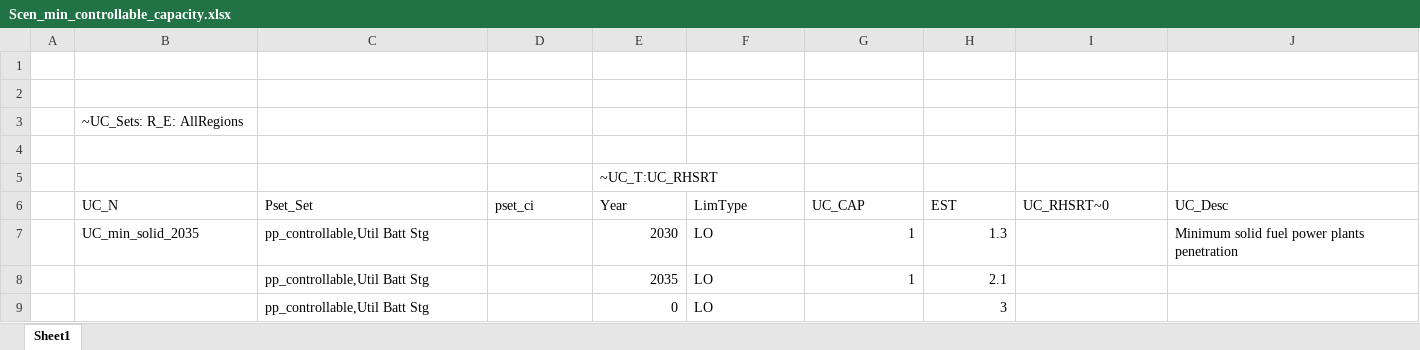
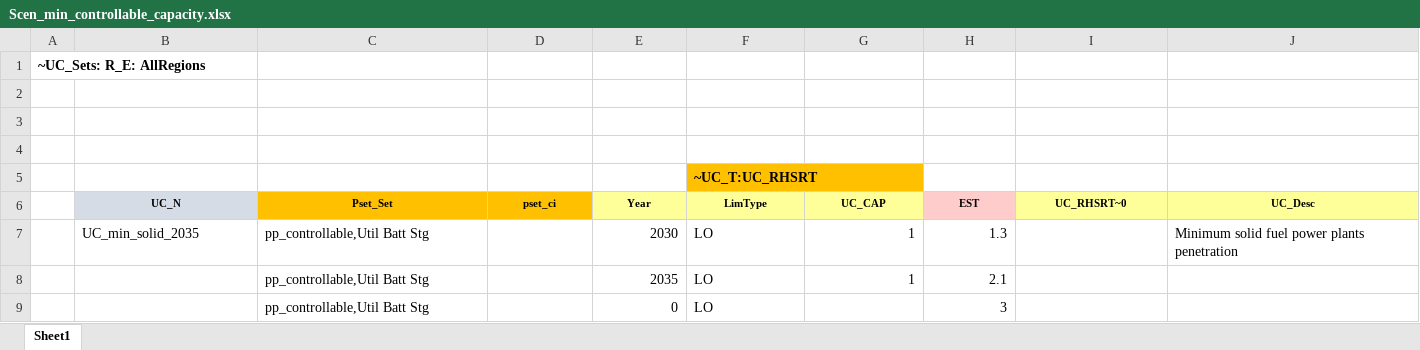
Before and after one commit to kraik98/ee-times, an Excel workbook: VerveStacks_EST/SuppXLS/Scen_min_controllable_capacity.xlsx, sheet Sheet1, drawn as a sheet; values as stored, in another font and other column widths than the file's, no borders; removed rows and columns are numbered as before the commit, all else as after; the diff names each change by its address in the sheet, - before the commit and + after, or states it on an @@ line.

```diff
--- a/VerveStacks_EST/SuppXLS/Scen_min_controllable_capacity.xlsx (sheet Sheet1)
+++ b/VerveStacks_EST/SuppXLS/Scen_min_controllable_capacity.xlsx (sheet Sheet1)
+row 1: ~UC_Sets: R_E: AllRegions
-row 3:  | ~UC_Sets: R_E: AllRegions
-row 5:  |  |  |  | ~UC_T:UC_RHSRT
+row 5:  |  |  |  |  | ~UC_T:UC_RHSRT
@@ B6:J6 bold: off → on, text size: smaller, alignment: left → center @@
-B6 fill: none
+B6 fill: #D6DCE5
-C6:D6 fill: none
+C6:D6 fill: #FFC000
-E6:G6 fill: none
+E6:G6 fill: #FFFF99
-H6 fill: none
+H6 fill: #FFCCCC
-I6:J6 fill: none
+I6:J6 fill: #FFFF99
```
Also changed, not shown: VerveStacks_EST/SuppXLS/Scen_base1.xlsx, VerveStacks_EST/SuppXLS/Scen_base2.xlsx, 2 other files.
